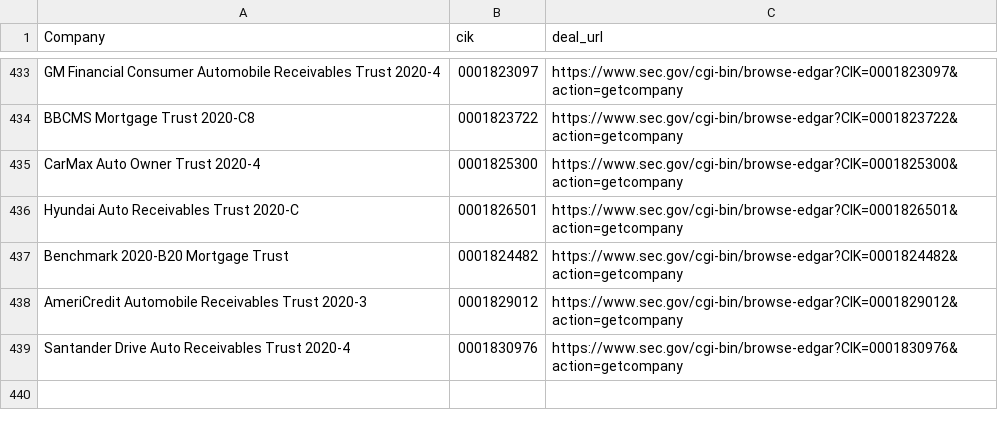
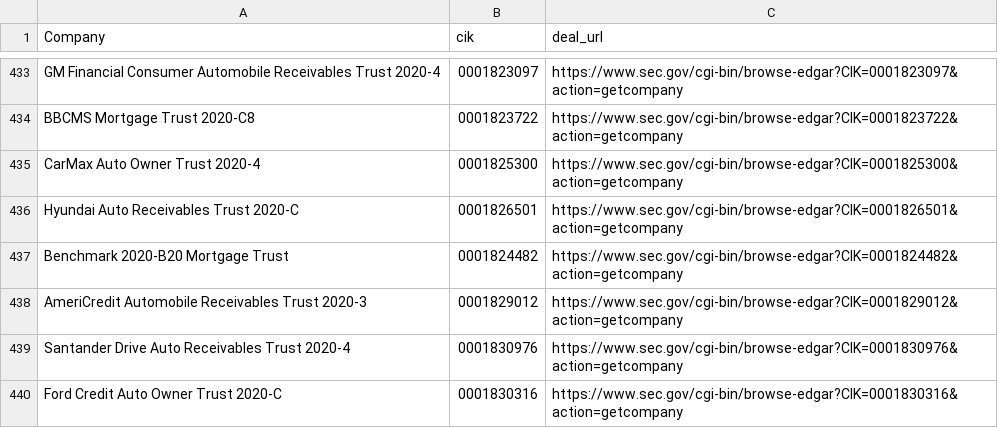
Before and after one commit to moman822/auto-abs, a CSV file: abs-ee/data/companies.csv, drawn as a sheet; only a part is shown, gaps mark what is left out; the diff names each change by its address in the sheet, - before the commit and + after, or states it on an @@ line.

Commit message:
updating companies and log

```diff
--- a/abs-ee/data/companies.csv
+++ b/abs-ee/data/companies.csv
+row 440: Ford Credit Auto Owner Trust 2020-C | 0001830316 | https://www.sec.gov/cgi-bin/browse-edgar?CIK=0001830316&action=getcompany
```
Also changed, not shown: abs-ee/data/log.csv, 1 other file.
